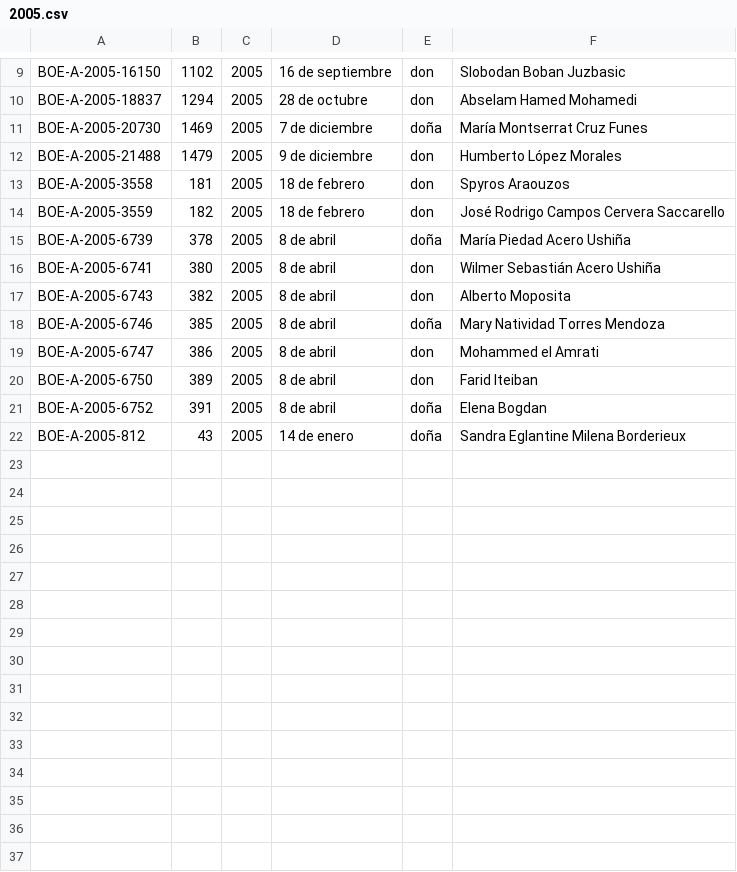
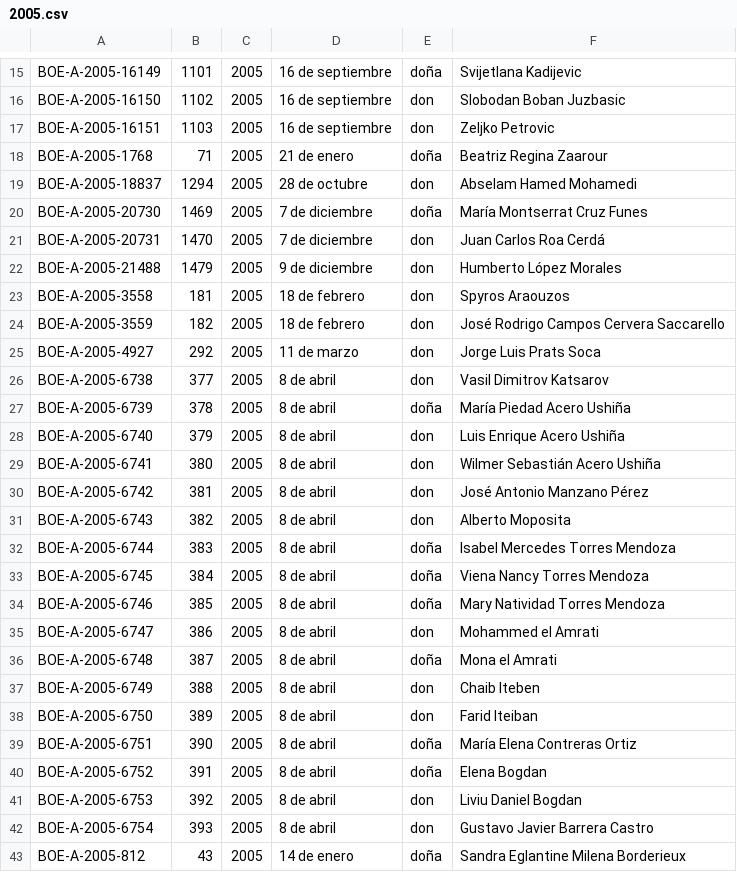
Before and after one commit to icougil/boe, a CSV file: greencards/output/2005.csv, drawn as a sheet; only a part is shown, gaps mark what is left out; the diff covers the shown part only; the diff names each change by its address in the sheet, - before the commit and + after, or states it on an @@ line.

Commit message:
Add missing data in 2005

```diff
--- a/greencards/output/2005.csv
+++ b/greencards/output/2005.csv
+row 15: BOE-A-2005-16149 | 1101 | 2005 | 16 de septiembre | doña | Svijetlana Kadijevic
+row 17: BOE-A-2005-16151 | 1103 | 2005 | 16 de septiembre | don | Zeljko Petrovic
+row 18: BOE-A-2005-1768 | 71 | 2005 | 21 de enero | doña | Beatriz Regina Zaarour
+row 21: BOE-A-2005-20731 | 1470 | 2005 | 7 de diciembre | don | Juan Carlos Roa Cerdá
+row 25: BOE-A-2005-4927 | 292 | 2005 | 11 de marzo | don | Jorge Luis Prats Soca
+row 26: BOE-A-2005-6738 | 377 | 2005 | 8 de abril | don | Vasil Dimitrov Katsarov
+row 28: BOE-A-2005-6740 | 379 | 2005 | 8 de abril | don | Luis Enrique Acero Ushiña
+row 30: BOE-A-2005-6742 | 381 | 2005 | 8 de abril | don | José Antonio Manzano Pérez
+row 32: BOE-A-2005-6744 | 383 | 2005 | 8 de abril | doña | Isabel Mercedes Torres Mendoza
+row 33: BOE-A-2005-6745 | 384 | 2005 | 8 de abril | doña | Viena Nancy Torres Mendoza
+row 36: BOE-A-2005-6748 | 387 | 2005 | 8 de abril | doña | Mona el Amrati
+row 37: BOE-A-2005-6749 | 388 | 2005 | 8 de abril | don | Chaib Iteben
+row 39: BOE-A-2005-6751 | 390 | 2005 | 8 de abril | doña | María Elena Contreras Ortiz
+row 41: BOE-A-2005-6753 | 392 | 2005 | 8 de abril | don | Liviu Daniel Bogdan
+row 42: BOE-A-2005-6754 | 393 | 2005 | 8 de abril | don | Gustavo Javier Barrera Castro
```
Also changed, not shown: 6 added rows elsewhere in this file, greencards/output/2012.csv, 1 other file.
